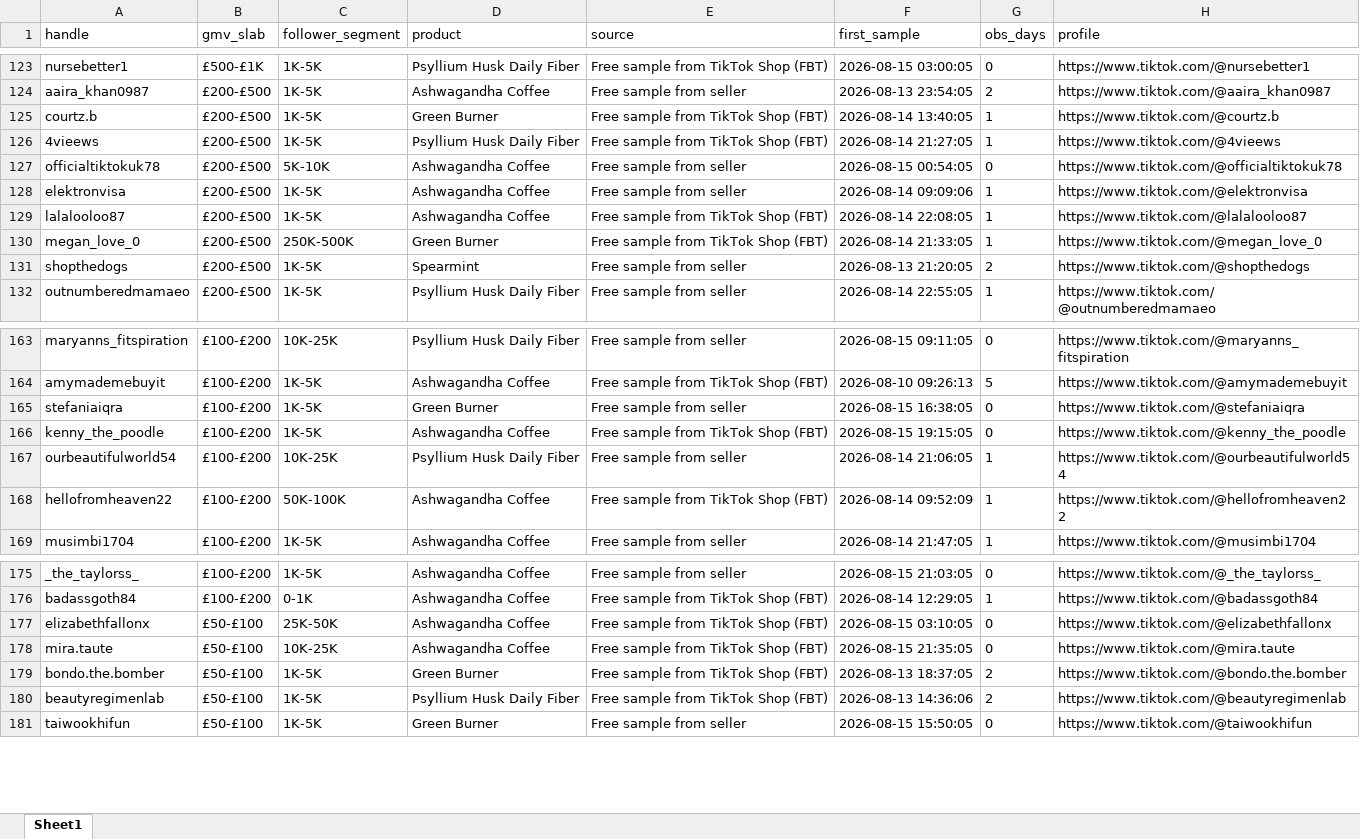
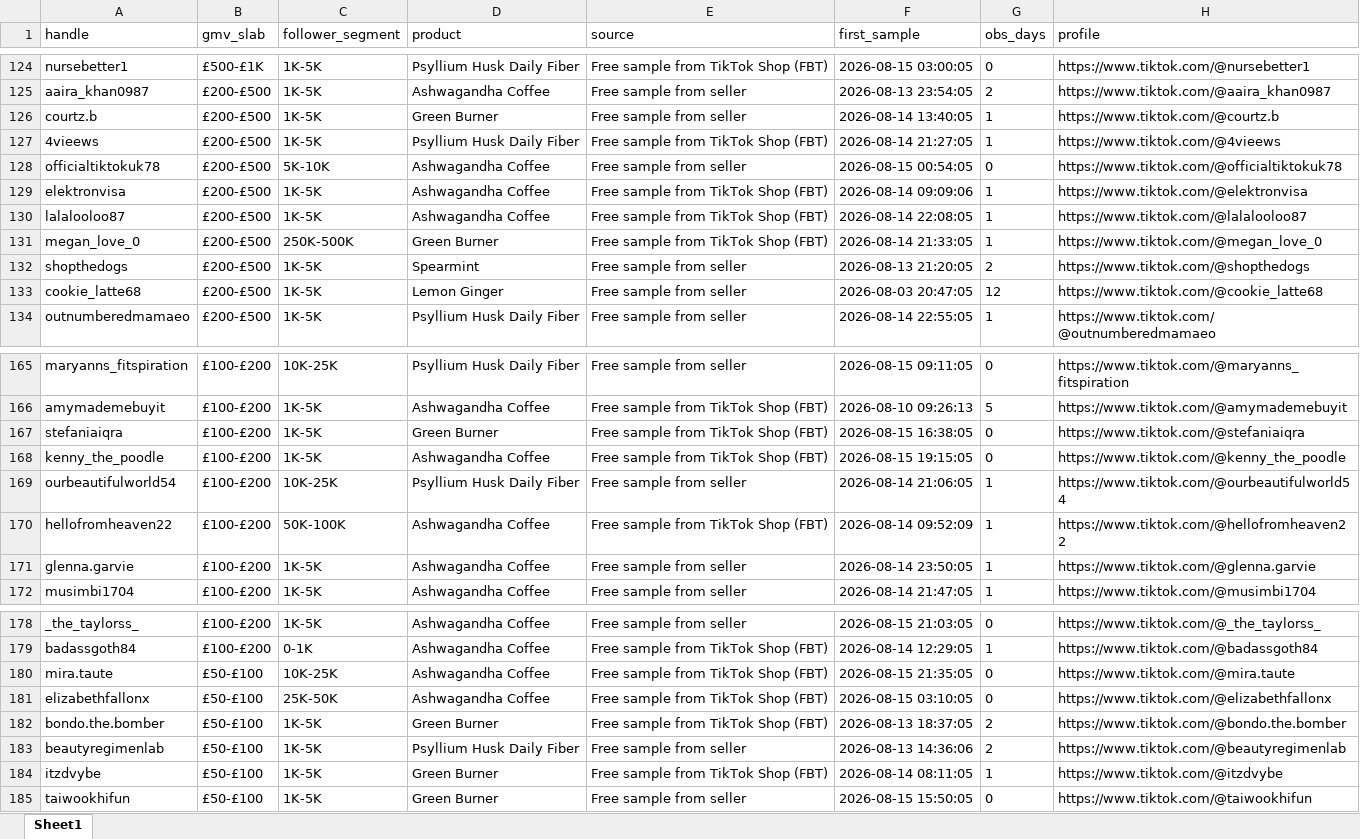
Before and after one commit to aviralgarg-commits/vahdam-sampling-dashboard, an Excel workbook: chase_list.xlsx, sheet Sheet1, drawn as a sheet; only a part is shown, gaps mark what is left out; values as stored, in another font and other column widths than the file's, no borders; addresses are those after the commit; the diff covers the shown part only; the diff names each change by its address in the sheet, - before the commit and + after, or states it on an @@ line.

```diff
--- a/chase_list.xlsx (sheet Sheet1)
+++ b/chase_list.xlsx (sheet Sheet1)
-E126 (source): Free sample from TikTok Shop (FBT)
+E126 (source): Free sample from seller
-E129 (source): Free sample from seller
+E129 (source): Free sample from TikTok Shop (FBT)
+row 133: cookie_latte68 | £200-£500 | 1K-5K | Lemon Ginger | Free sample from seller | 2026-08-03 20:47:05 | 12 | https://www.tiktok.com/@cookie_latte68
-E167 (source): Free sample from seller
+E167 (source): Free sample from TikTok Shop (FBT)
+row 171: glenna.garvie | £100-£200 | 1K-5K | Ashwagandha Coffee | Free sample from seller | 2026-08-14 23:50:05 | 1 | https://www.tiktok.com/@glenna.garvie
@@ row 178 moved to row 180: mira.taute @@
-E183 (source): Free sample from TikTok Shop (FBT)
+E183 (source): Free sample from seller
+row 184: itzdvybe | £50-£100 | 1K-5K | Green Burner | Free sample from TikTok Shop (FBT) | 2026-08-14 08:11:05 | 1 | https://www.tiktok.com/@itzdvybe
```
Also changed, not shown: 16 added rows, 61 removed rows, 237 moved rows and 18 edited cells elsewhere in this sheet, creator_monthly_video_gmv.xlsx, daily_slab_mix.xlsx, 7 other files.
